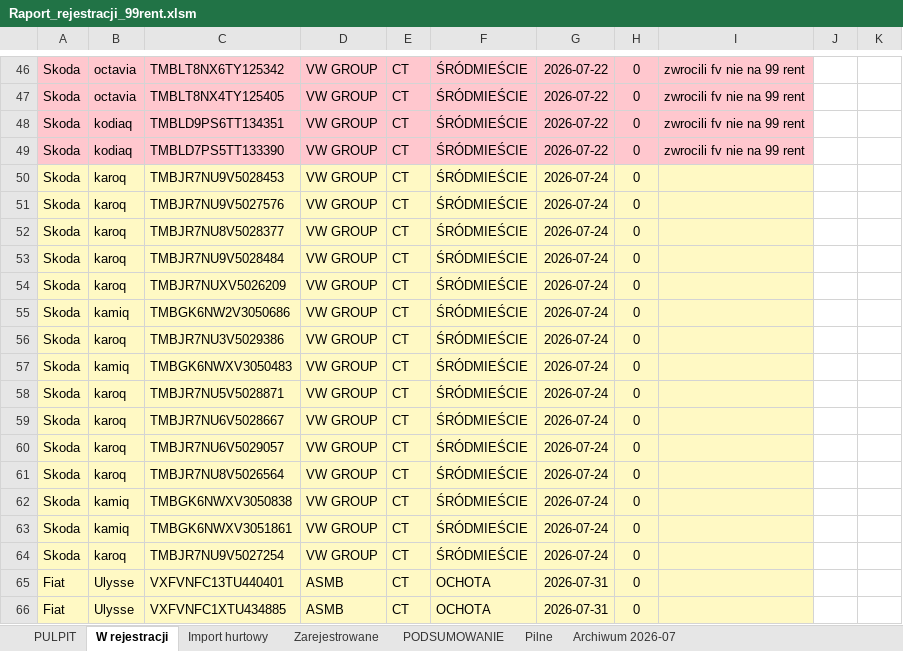
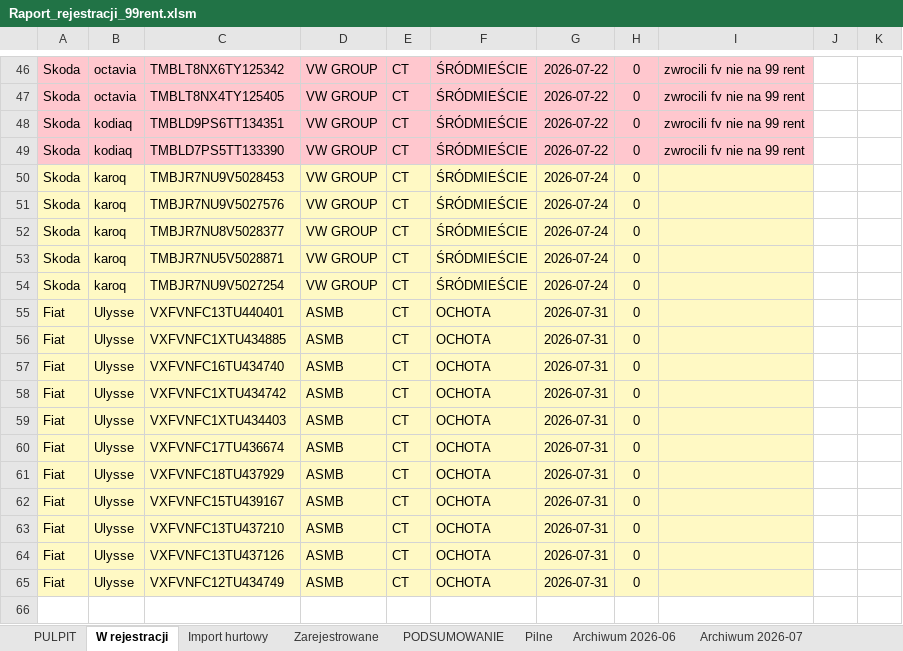
Before and after one commit to figaszewskioskar-ux/plik-rejestracji, an Excel workbook: Raport_rejestracji_99rent.xlsm, sheet W rejestracji, drawn as a sheet; only a part is shown, gaps mark what is left out; the shorter side is filled out with more unchanged rows; values as stored, in another font and other column widths than the file's, no borders; charts and pictures and conditional formats not drawn; the diff names each change by its address in the sheet, - before the commit and + after, or states it on an @@ line.

```diff
--- a/Raport_rejestracji_99rent.xlsm (sheet W rejestracji)
+++ b/Raport_rejestracji_99rent.xlsm (sheet W rejestracji)
+sheet tab: Archiwum 2026-06
-row 53: Skoda | karoq | TMBJR7NU9V5028484 | VW GROUP | CT | ŚRÓDMIEŚCIE | 2026-07-24 | 0
-row 54: Skoda | karoq | TMBJR7NUXV5026209 | VW GROUP | CT | ŚRÓDMIEŚCIE | 2026-07-24 | 0
-row 55: Skoda | kamiq | TMBGK6NW2V3050686 | VW GROUP | CT | ŚRÓDMIEŚCIE | 2026-07-24 | 0
-row 56: Skoda | karoq | TMBJR7NU3V5029386 | VW GROUP | CT | ŚRÓDMIEŚCIE | 2026-07-24 | 0
-row 57: Skoda | kamiq | TMBGK6NWXV3050483 | VW GROUP | CT | ŚRÓDMIEŚCIE | 2026-07-24 | 0
-row 59: Skoda | karoq | TMBJR7NU6V5028667 | VW GROUP | CT | ŚRÓDMIEŚCIE | 2026-07-24 | 0
-row 60: Skoda | karoq | TMBJR7NU6V5029057 | VW GROUP | CT | ŚRÓDMIEŚCIE | 2026-07-24 | 0
-row 61: Skoda | karoq | TMBJR7NU8V5026564 | VW GROUP | CT | ŚRÓDMIEŚCIE | 2026-07-24 | 0
-row 62: Skoda | kamiq | TMBGK6NWXV3050838 | VW GROUP | CT | ŚRÓDMIEŚCIE | 2026-07-24 | 0
-row 63: Skoda | kamiq | TMBGK6NWXV3051861 | VW GROUP | CT | ŚRÓDMIEŚCIE | 2026-07-24 | 0
```
Also changed, not shown: sheet Zarejestrowane, sheet Archiwum 2026-07, sheet PODSUMOWANIE, sheet Pilne, formulas that keep their value, 3 other files.
